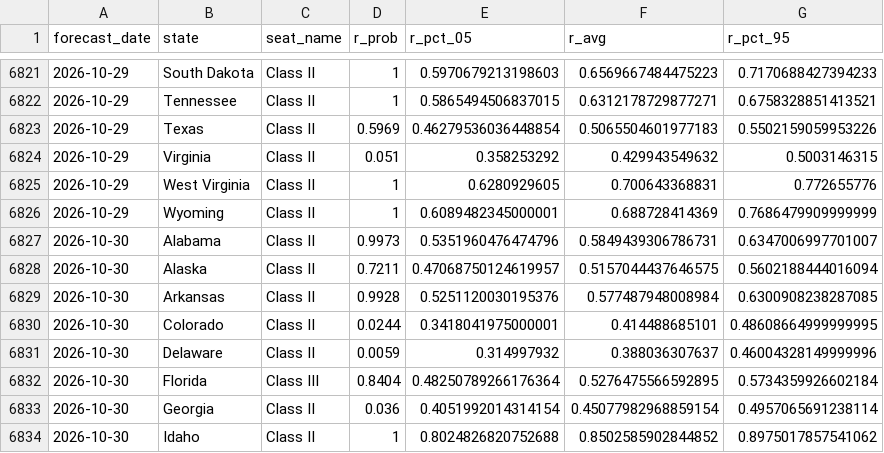
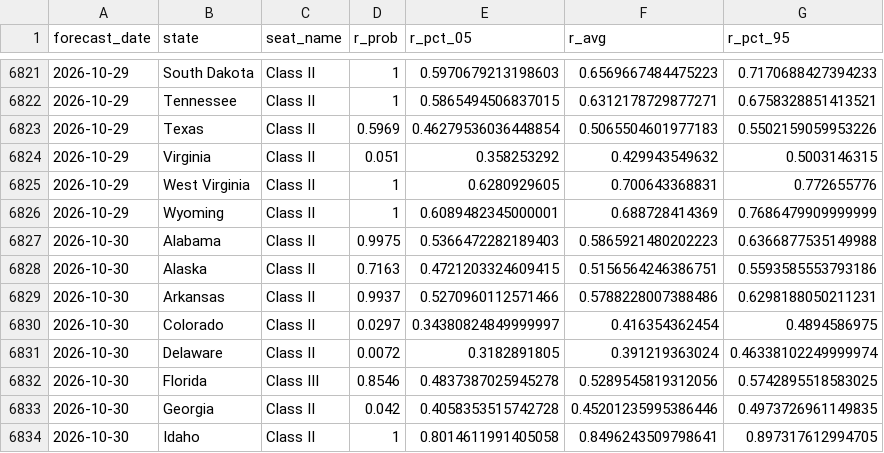
Before and after one commit to thisismactan/US-2026, a CSV file: output/senate_state_forecast_timeline.csv, drawn as a sheet; only a part is shown, gaps mark what is left out; the diff covers the shown part only.

```diff
--- a/output/senate_state_forecast_timeline.csv
+++ b/output/senate_state_forecast_timeline.csv
@@ -6826,9 +6826,9 @@ forecast_date,state,seat_name,r_prob,r_pct_05,r_avg,r_pct_95
 2026-10-29,Wyoming,Class II,1,0.6089482345000001,0.688728414369,0.7686479909999999
-2026-10-30,Alabama,Class II,0.9973,0.5351960476474796,0.5849439306786731,0.6347006997701007
-2026-10-30,Alaska,Class II,0.7211,0.47068750124619957,0.5157044437646575,0.5602188444016094
-2026-10-30,Arkansas,Class II,0.9928,0.5251120030195376,0.577487948008984,0.6300908238287085
-2026-10-30,Colorado,Class II,0.0244,0.3418041975000001,0.414488685101,0.48608664999999995
-2026-10-30,Delaware,Class II,0.0059,0.314997932,0.388036307637,0.46004328149999996
-2026-10-30,Florida,Class III,0.8404,0.48250789266176364,0.5276475566592895,0.5734359926602184
-2026-10-30,Georgia,Class II,0.036,0.4051992014314154,0.45077982968859154,0.4957065691238114
-2026-10-30,Idaho,Class II,1,0.8024826820752688,0.8502585902844852,0.8975017857541062
+2026-10-30,Alabama,Class II,0.9975,0.5366472282189403,0.5865921480202223,0.6366877535149988
+2026-10-30,Alaska,Class II,0.7163,0.4721203324609415,0.5156564246386751,0.5593585553793186
+2026-10-30,Arkansas,Class II,0.9937,0.5270960112571466,0.5788228007388486,0.6298188050211231
+2026-10-30,Colorado,Class II,0.0297,0.34380824849999997,0.416354362454,0.4894586975
+2026-10-30,Delaware,Class II,0.0072,0.3182891805,0.391219363024,0.46338102249999974
+2026-10-30,Florida,Class III,0.8546,0.4837387025945278,0.5289545819312056,0.5742895518583025
+2026-10-30,Georgia,Class II,0.042,0.4058353515742728,0.45201235995386446,0.4973726961149835
+2026-10-30,Idaho,Class II,1,0.8014611991405058,0.8496243509798641,0.897317612994705
```
Also changed, not shown: 102 edited cells elsewhere in this file, output/generic_ballot_margin_averages_2026_smoothed.csv, output/house_district_impact.csv, 8 other files.
